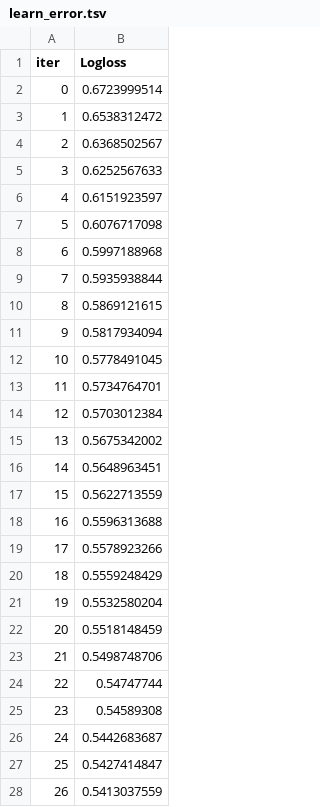
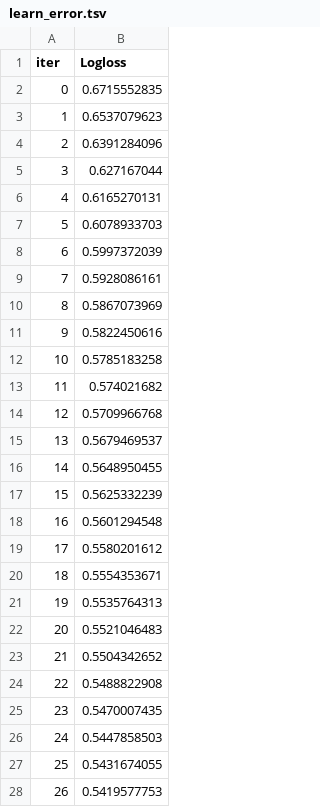
Before and after one commit to kchua675/Thesis, a TSV file: catboost_info/learn_error.tsv, drawn as a sheet; only a part is shown; the diff covers the shown part only.

```diff
--- a/catboost_info/learn_error.tsv
+++ b/catboost_info/learn_error.tsv
@@ -1,28 +1,28 @@
 iter	Logloss
-0	0.6723999514
-1	0.6538312472
-2	0.6368502567
-3	0.6252567633
-4	0.6151923597
-5	0.6076717098
-6	0.5997188968
-7	0.5935938844
-8	0.5869121615
-9	0.5817934094
-10	0.5778491045
-11	0.5734764701
-12	0.5703012384
-13	0.5675342002
-14	0.5648963451
-15	0.5622713559
-16	0.5596313688
-17	0.5578923266
-18	0.5559248429
-19	0.5532580204
-20	0.5518148459
-21	0.5498748706
-22	0.54747744
-23	0.54589308
-24	0.5442683687
-25	0.5427414847
-26	0.5413037559
+0	0.6715552835
+1	0.6537079623
+2	0.6391284096
+3	0.627167044
+4	0.6165270131
+5	0.6078933703
+6	0.5997372039
+7	0.5928086161
+8	0.5867073969
+9	0.5822450616
+10	0.5785183258
+11	0.574021682
+12	0.5709966768
+13	0.5679469537
+14	0.5648950455
+15	0.5625332239
+16	0.5601294548
+17	0.5580201612
+18	0.5554353671
+19	0.5535764313
+20	0.5521046483
+21	0.5504342652
+22	0.5488822908
+23	0.5470007435
+24	0.5447858503
+25	0.5431674055
+26	0.5419577753
```
Also changed, not shown: 173 edited cells elsewhere in this file, catboost_info/time_left.tsv, 2 other files.
